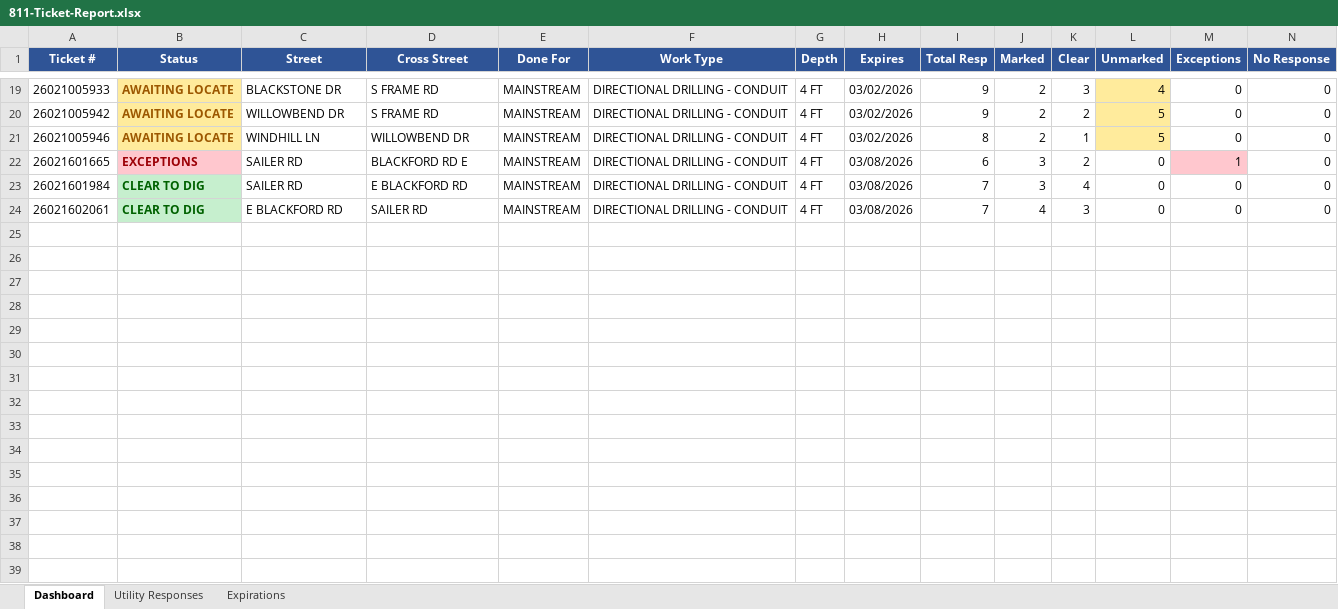
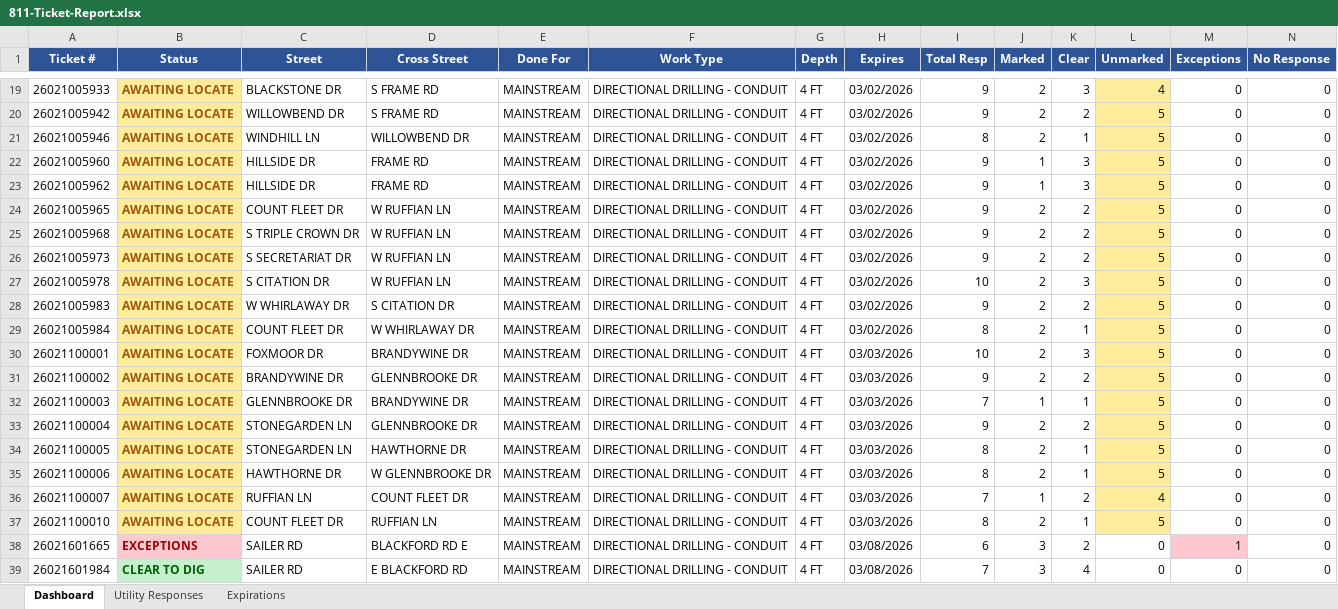
Before and after one commit to clidebigsbe-hub/811-dashboard, an Excel workbook: 811-Ticket-Report.xlsx, sheet Dashboard, drawn as a sheet; only a part is shown, gaps mark what is left out; the shorter side is filled out with more unchanged rows; values as stored, in another font and other column widths than the file's, no borders; rows hold the shown columns only; the diff names each change by its address in the sheet, - before the commit and + after, or states it on an @@ line.

Commit message:
Update 811 dashboard - 02/27/2026, 23:50

```diff
--- a/811-Ticket-Report.xlsx (sheet Dashboard)
+++ b/811-Ticket-Report.xlsx (sheet Dashboard)
+row 22: 26021005960 | AWAITING LOCATE | HILLSIDE DR | FRAME RD | MAINSTREAM | DIRECTIONAL DRILLING - CONDUIT | 4 FT | 03/02/2026 | 9 | 1 | 3 | 5 | 0 | 0
+row 23: 26021005962 | AWAITING LOCATE | HILLSIDE DR | FRAME RD | MAINSTREAM | DIRECTIONAL DRILLING - CONDUIT | 4 FT | 03/02/2026 | 9 | 1 | 3 | 5 | 0 | 0
+row 24: 26021005965 | AWAITING LOCATE | COUNT FLEET DR | W RUFFIAN LN | MAINSTREAM | DIRECTIONAL DRILLING - CONDUIT | 4 FT | 03/02/2026 | 9 | 2 | 2 | 5 | 0 | 0
+row 25: 26021005968 | AWAITING LOCATE | S TRIPLE CROWN DR | W RUFFIAN LN | MAINSTREAM | DIRECTIONAL DRILLING - CONDUIT | 4 FT | 03/02/2026 | 9 | 2 | 2 | 5 | 0 | 0
+row 26: 26021005973 | AWAITING LOCATE | S SECRETARIAT DR | W RUFFIAN LN | MAINSTREAM | DIRECTIONAL DRILLING - CONDUIT | 4 FT | 03/02/2026 | 9 | 2 | 2 | 5 | 0 | 0
+row 27: 26021005978 | AWAITING LOCATE | S CITATION DR | W RUFFIAN LN | MAINSTREAM | DIRECTIONAL DRILLING - CONDUIT | 4 FT | 03/02/2026 | 10 | 2 | 3 | 5 | 0 | 0
+row 28: 26021005983 | AWAITING LOCATE | W WHIRLAWAY DR | S CITATION DR | MAINSTREAM | DIRECTIONAL DRILLING - CONDUIT | 4 FT | 03/02/2026 | 9 | 2 | 2 | 5 | 0 | 0
+row 29: 26021005984 | AWAITING LOCATE | COUNT FLEET DR | W WHIRLAWAY DR | MAINSTREAM | DIRECTIONAL DRILLING - CONDUIT | 4 FT | 03/02/2026 | 8 | 2 | 1 | 5 | 0 | 0
+row 30: 26021100001 | AWAITING LOCATE | FOXMOOR DR | BRANDYWINE DR | MAINSTREAM | DIRECTIONAL DRILLING - CONDUIT | 4 FT | 03/03/2026 | 10 | 2 | 3 | 5 | 0 | 0
+row 31: 26021100002 | AWAITING LOCATE | BRANDYWINE DR | GLENNBROOKE DR | MAINSTREAM | DIRECTIONAL DRILLING - CONDUIT | 4 FT | 03/03/2026 | 9 | 2 | 2 | 5 | 0 | 0
+row 32: 26021100003 | AWAITING LOCATE | GLENNBROOKE DR | BRANDYWINE DR | MAINSTREAM | DIRECTIONAL DRILLING - CONDUIT | 4 FT | 03/03/2026 | 7 | 1 | 1 | 5 | 0 | 0
+row 33: 26021100004 | AWAITING LOCATE | STONEGARDEN LN | GLENNBROOKE DR | MAINSTREAM | DIRECTIONAL DRILLING - CONDUIT | 4 FT | 03/03/2026 | 9 | 2 | 2 | 5 | 0 | 0
+row 34: 26021100005 | AWAITING LOCATE | STONEGARDEN LN | HAWTHORNE DR | MAINSTREAM | DIRECTIONAL DRILLING - CONDUIT | 4 FT | 03/03/2026 | 8 | 2 | 1 | 5 | 0 | 0
+row 35: 26021100006 | AWAITING LOCATE | HAWTHORNE DR | W GLENNBROOKE DR | MAINSTREAM | DIRECTIONAL DRILLING - CONDUIT | 4 FT | 03/03/2026 | 8 | 2 | 1 | 5 | 0 | 0
+row 36: 26021100007 | AWAITING LOCATE | RUFFIAN LN | COUNT FLEET DR | MAINSTREAM | DIRECTIONAL DRILLING - CONDUIT | 4 FT | 03/03/2026 | 7 | 1 | 2 | 4 | 0 | 0
+row 37: 26021100010 | AWAITING LOCATE | COUNT FLEET DR | RUFFIAN LN | MAINSTREAM | DIRECTIONAL DRILLING - CONDUIT | 4 FT | 03/03/2026 | 8 | 2 | 1 | 5 | 0 | 0
```
Also changed, not shown: sheet Utility Responses, sheet Expirations, 1 other file.
